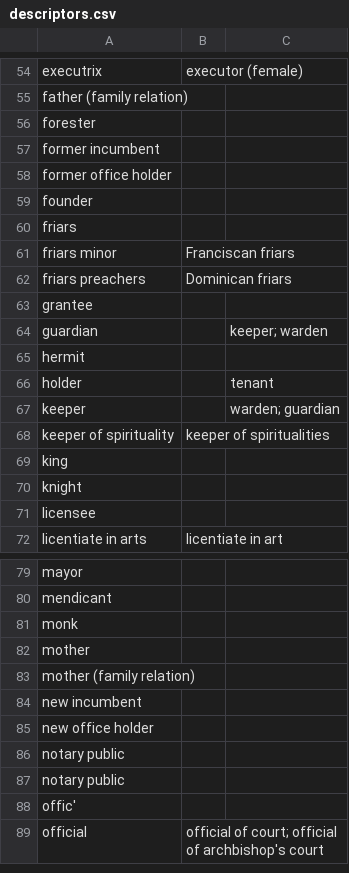
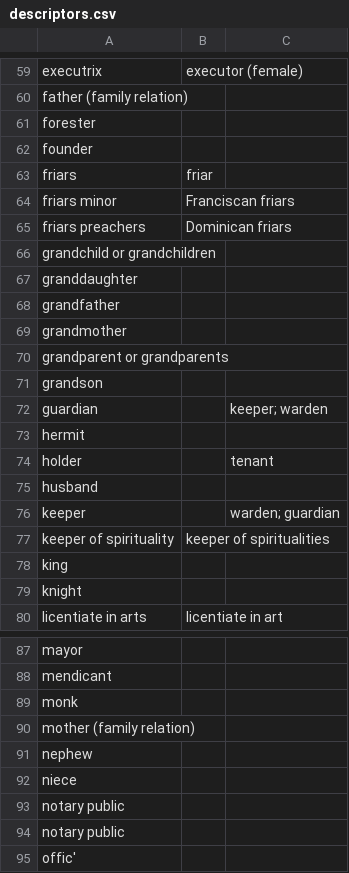
Before and after one commit to digital-york/arch1, a CSV file: lib/assets/lists/descriptors.csv, drawn as a sheet; only a part is shown, gaps mark what is left out; the shorter side is filled out with more unchanged rows; the diff covers the shown part only.

```diff
--- a/lib/assets/lists/descriptors.csv
+++ b/lib/assets/lists/descriptors.csv
@@ -56,9 +61,12 @@ father (family relation),,
 forester,,
-former incumbent,,
-former office holder,,
 founder,,
-friars,,
+friars,friar,
 friars minor,Franciscan friars,
 friars preachers,Dominican friars,
-grantee,,
+grandchild or grandchildren,,
+granddaughter,,
+grandfather,,
+grandmother,,
+grandparent or grandparents,,
+grandson,,
 guardian,,keeper; warden
@@ -66,2 +74,3 @@ hermit,,
 holder,,tenant
+husband,,
 keeper,,warden; guardian
@@ -70,3 +79,2 @@ king,,
 knight,,
-licensee,,
 licentiate in arts,licentiate in art,
@@ -81,6 +89,5 @@ mendicant,,
 monk,,
-mother,,
 mother (family relation),,
-new incumbent,,
-new office holder,,
+nephew,,
+niece,,
 notary public,,
```
Also changed, not shown: 14 added rows, 2 removed rows and 4 edited cells elsewhere in this file, lib/assets/lists/person_roles.csv, lib/assets/lists/place_types.csv, 13 other files.
